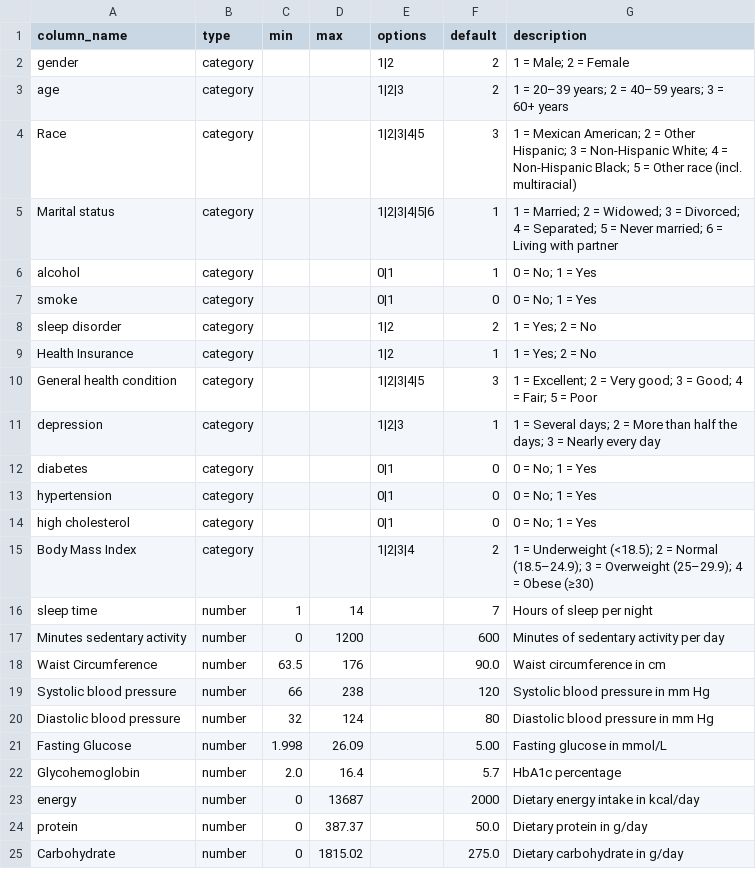
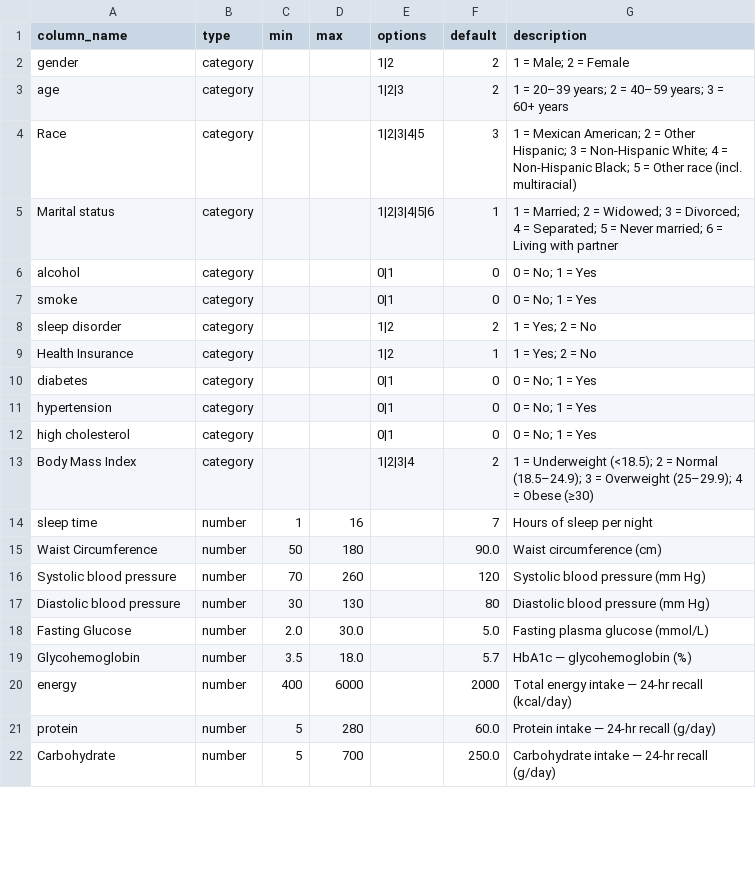
Before and after one commit to Health-Analytics-Society/stroke-prevention-demo, a CSV file: docs/app_content/app_input_schema.csv, drawn as a sheet; only a part is shown; the diff covers the shown part only.

```diff
--- a/docs/app_content/app_input_schema.csv
+++ b/docs/app_content/app_input_schema.csv
@@ -5,3 +5,3 @@ Race,category,,,1|2|3|4|5,3,1 = Mexican American; 2 = Other Hispanic; 3 = Non-Hi
 Marital status,category,,,1|2|3|4|5|6,1,1 = Married; 2 = Widowed; 3 = Divorced; 4 = Separated; 5 = Never married; 6 = Living with partner
-alcohol,category,,,0|1,1,0 = No; 1 = Yes
+alcohol,category,,,0|1,0,0 = No; 1 = Yes
 smoke,category,,,0|1,0,0 = No; 1 = Yes
@@ -9,4 +9,2 @@ sleep disorder,category,,,1|2,2,1 = Yes; 2 = No
 Health Insurance,category,,,1|2,1,1 = Yes; 2 = No
-General health condition,category,,,1|2|3|4|5,3,1 = Excellent; 2 = Very good; 3 = Good; 4 = Fair; 5 = Poor
-depression,category,,,1|2|3,1,1 = Several days; 2 = More than half the days; 3 = Nearly every day
 diabetes,category,,,0|1,0,0 = No; 1 = Yes
@@ -15,11 +13,10 @@ high cholesterol,category,,,0|1,0,0 = No; 1 = Yes
 Body Mass Index,category,,,1|2|3|4,2,1 = Underweight (<18.5); 2 = Normal (18.5–24.9); 3 = Overweight (25–29.9); 4 = Obese (≥30)
-sleep time,number,1,14,,7,Hours of sleep per night
-Minutes sedentary activity,number,0,1200,,600,Minutes of sedentary activity per day
-Waist Circumference,number,63.5,176,,90.0,Waist circumference in cm
-Systolic blood pressure,number,66,238,,120,Systolic blood pressure in mm Hg
-Diastolic blood pressure,number,32,124,,80,Diastolic blood pressure in mm Hg
-Fasting Glucose,number,1.998,26.09,,5.00,Fasting glucose in mmol/L
-Glycohemoglobin,number,2.0,16.4,,5.7,HbA1c percentage
-energy,number,0,13687,,2000,Dietary energy intake in kcal/day
-protein,number,0,387.37,,50.0,Dietary protein in g/day
-Carbohydrate,number,0,1815.02,,275.0,Dietary carbohydrate in g/day
+sleep time,number,1,16,,7,Hours of sleep per night
+Waist Circumference,number,50,180,,90.0,Waist circumference (cm)
+Systolic blood pressure,number,70,260,,120,Systolic blood pressure (mm Hg)
+Diastolic blood pressure,number,30,130,,80,Diastolic blood pressure (mm Hg)
+Fasting Glucose,number,2.0,30.0,,5.0,Fasting plasma glucose (mmol/L)
+Glycohemoglobin,number,3.5,18.0,,5.7,HbA1c — glycohemoglobin (%)
+energy,number,400,6000,,2000,Total energy intake — 24-hr recall (kcal/day)
+protein,number,5,280,,60.0,Protein intake — 24-hr recall (g/day)
+Carbohydrate,number,5,700,,250.0,Carbohydrate intake — 24-hr recall (g/day)
```
Also changed, not shown: 1 removed row and 18 edited cells elsewhere in this file, 1 other file.
